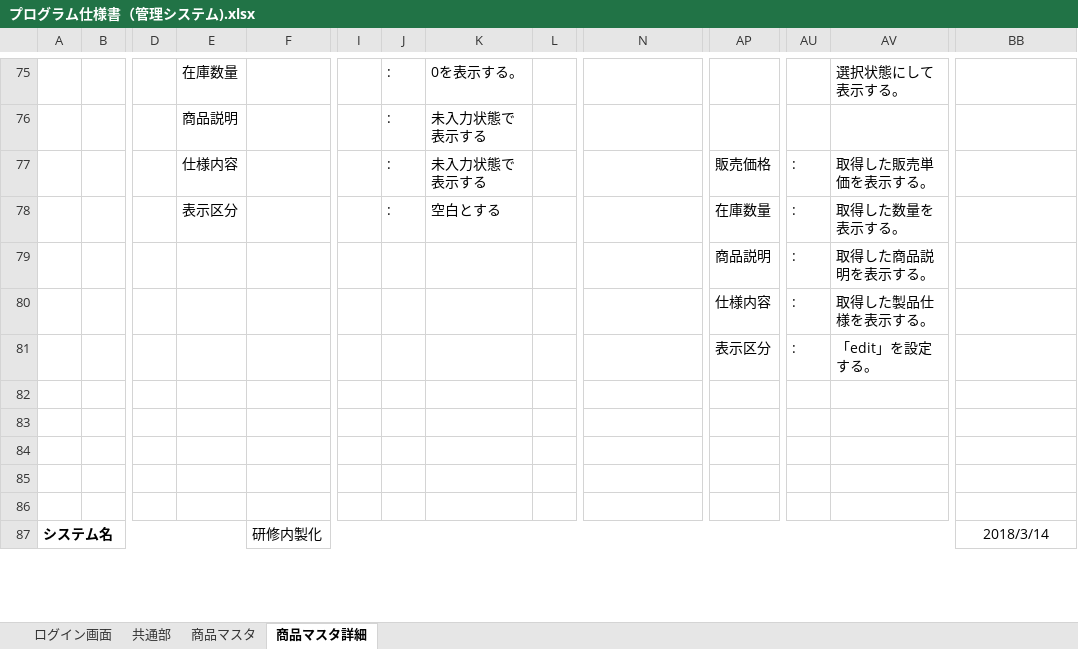
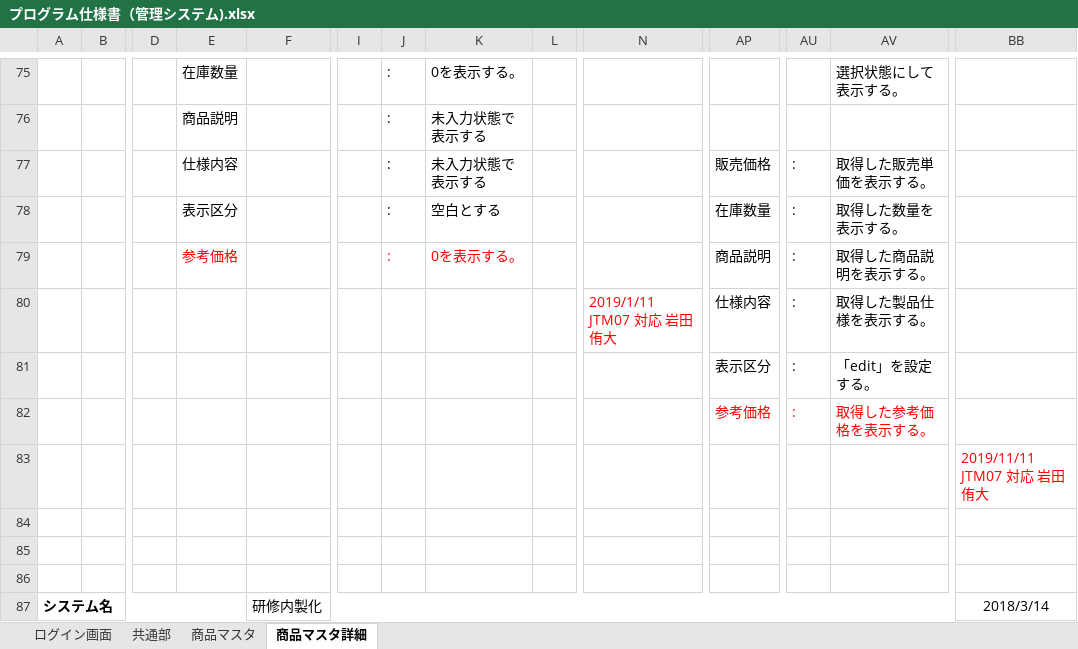
Before and after one commit to isa-education/DesignDocs, an Excel workbook: 設計書/02.詳細設計/01.プログラム仕様書/プログラム仕様書（管理システム).xlsx, sheet 商品マスタ詳細, drawn as a sheet; only a part is shown, gaps mark what is left out; values as stored, in another font and other column widths than the file's, no borders; charts and pictures not drawn; rows hold the shown columns only; the diff covers the shown part only; the diff names each change by its address in the sheet, - before the commit and + after, or states it on an @@ line.

Commit message:
JTM07 対応

```diff
--- a/設計書/02.詳細設計/01.プログラム仕様書/プログラム仕様書（管理システム).xlsx (sheet 商品マスタ詳細)
+++ b/設計書/02.詳細設計/01.プログラム仕様書/プログラム仕様書（管理システム).xlsx (sheet 商品マスタ詳細)
-E79: (empty)
+E79: 参考価格
-J79: (empty)
+J79: :
-K79: (empty)
+K79: 0を表示する。
-N80: (empty)
+N80: 2019/1/11 JTM07 対応 岩田侑大
-row 82: (empty)
+row 82:  |  |  |  |  |  |  |  |  |  | 参考価格 | : | 取得した参考価格を表示する。
-BB83: (empty)
+BB83: 2019/11/11 JTM07 対応 岩田侑大
```
Also changed, not shown: 7 added rows, 20 edited cells and merged cells elsewhere in this sheet, sheet 商品マスタ, charts or pictures.
